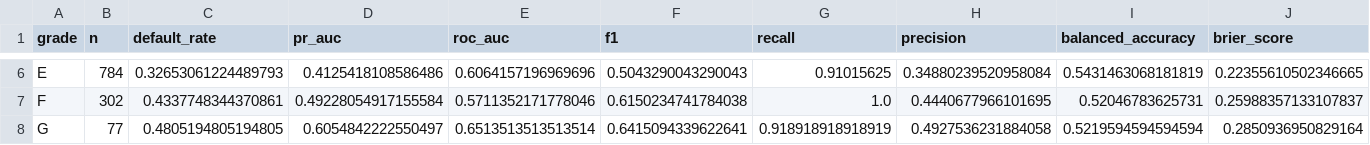
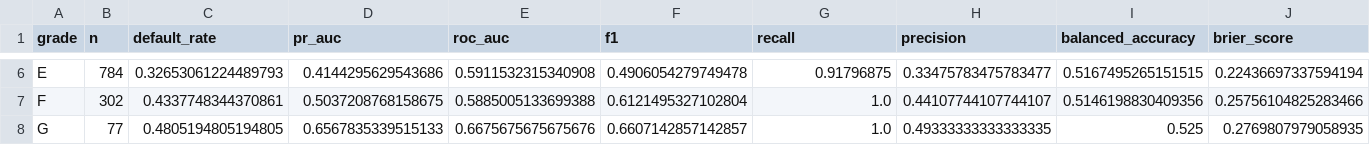
Before and after one commit to haminhthong/loan-default-risk-prediction, a CSV file: reports/slice_grade.csv, drawn as a sheet; only a part is shown, gaps mark what is left out; the diff covers the shown part only; the diff names each change by its address in the sheet, - before the commit and + after, or states it on an @@ line.

```diff
--- a/reports/slice_grade.csv
+++ b/reports/slice_grade.csv
-D6 (pr_auc): 0.4125418108586486
+D6 (pr_auc): 0.4144295629543686
-E6 (roc_auc): 0.6064157196969696
+E6 (roc_auc): 0.5911532315340908
-F6 (f1): 0.5043290043290043
+F6 (f1): 0.4906054279749478
-G6 (recall): 0.91015625
+G6 (recall): 0.91796875
-H6 (precision): 0.34880239520958084
+H6 (precision): 0.33475783475783477
-I6 (balanced_accuracy): 0.5431463068181819
+I6 (balanced_accuracy): 0.5167495265151515
-J6 (brier_score): 0.22355610502346665
+J6 (brier_score): 0.22436697337594194
-D7 (pr_auc): 0.49228054917155584
+D7 (pr_auc): 0.5037208768158675
-E7 (roc_auc): 0.5711352171778046
+E7 (roc_auc): 0.5885005133699388
-F7 (f1): 0.6150234741784038
+F7 (f1): 0.6121495327102804
-H7 (precision): 0.4440677966101695
+H7 (precision): 0.44107744107744107
-I7 (balanced_accuracy): 0.52046783625731
+I7 (balanced_accuracy): 0.5146198830409356
-J7 (brier_score): 0.25988357133107837
+J7 (brier_score): 0.25756104825283466
-D8 (pr_auc): 0.6054842222550497
+D8 (pr_auc): 0.6567835339515133
-E8 (roc_auc): 0.6513513513513514
+E8 (roc_auc): 0.6675675675675676
-F8 (f1): 0.6415094339622641
+F8 (f1): 0.6607142857142857
-G8 (recall): 0.918918918918919
+G8 (recall): 1.0
-H8 (precision): 0.4927536231884058
+H8 (precision): 0.49333333333333335
-I8 (balanced_accuracy): 0.5219594594594594
+I8 (balanced_accuracy): 0.525
-J8 (brier_score): 0.2850936950829164
+J8 (brier_score): 0.2769807979058935
```
Also changed, not shown: 27 edited cells elsewhere in this file, reports/calibration_test.csv, reports/drift_psi.csv, 27 other files.
